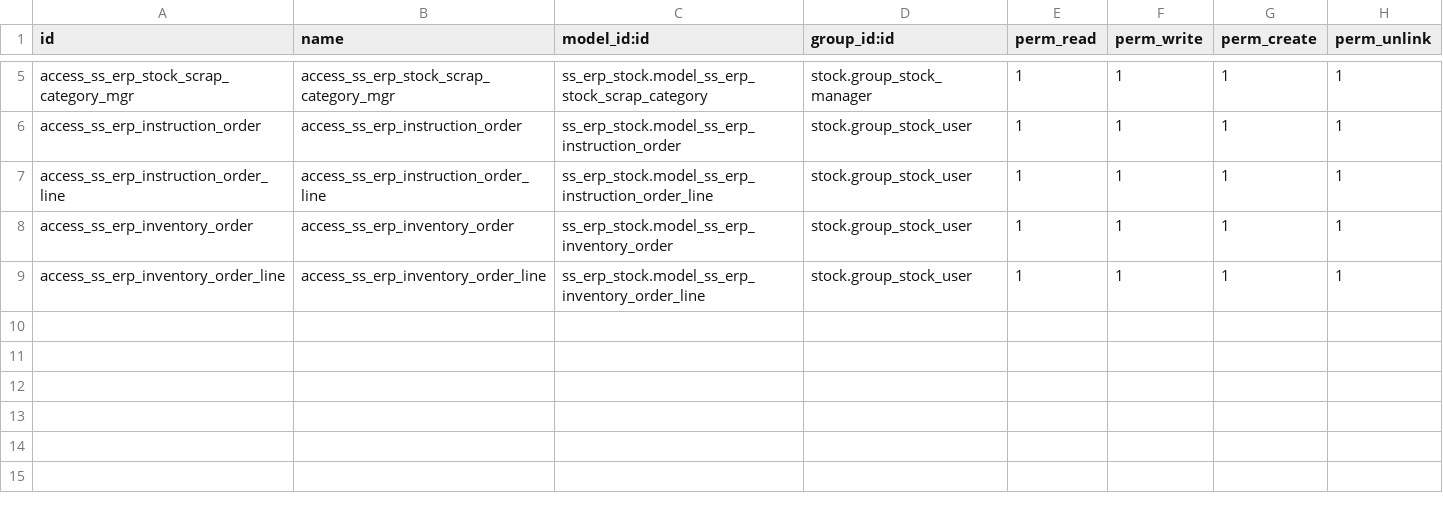
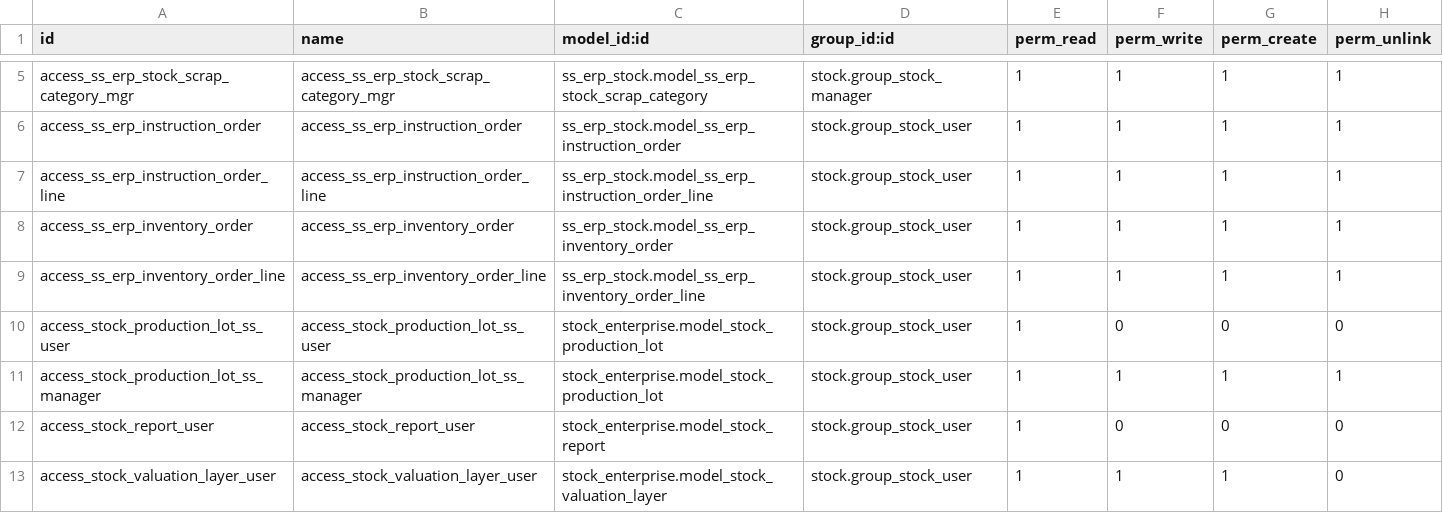
Before and after one commit to glavisarchitects/sanin-sanso-training, a CSV file: ss_erp_stock/security/ir.model.access.csv, drawn as a sheet; only a part is shown, gaps mark what is left out; the diff names each change by its address in the sheet, - before the commit and + after, or states it on an @@ line.

```diff
--- a/ss_erp_stock/security/ir.model.access.csv
+++ b/ss_erp_stock/security/ir.model.access.csv
+row 10: access_stock_production_lot_ss_user | access_stock_production_lot_ss_user | stock_enterprise.model_stock_production_lot | stock.group_stock_user | 1 | 0 | 0 | 0
+row 11: access_stock_production_lot_ss_manager | access_stock_production_lot_ss_manager | stock_enterprise.model_stock_production_lot | stock.group_stock_user | 1 | 1 | 1 | 1
+row 12: access_stock_report_user | access_stock_report_user | stock_enterprise.model_stock_report | stock.group_stock_user | 1 | 0 | 0 | 0
+row 13: access_stock_valuation_layer_user | access_stock_valuation_layer_user | stock_enterprise.model_stock_valuation_layer | stock.group_stock_user | 1 | 1 | 1 | 0
```
Also changed, not shown: ss_erp_product_template/security/ir.model.access.csv, ss_erp_purchase/security/ir.model.access.csv, 11 other files.
